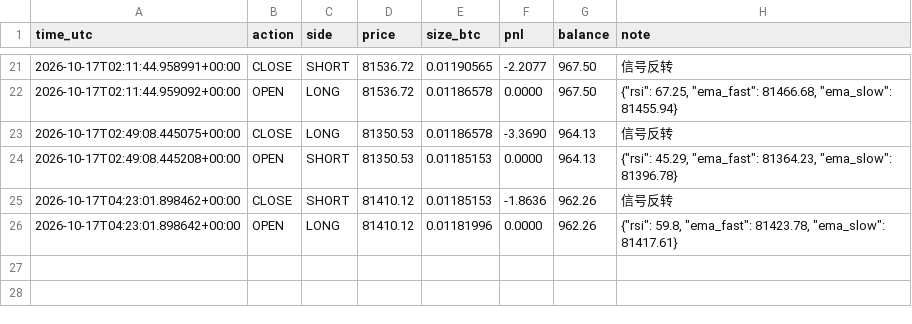
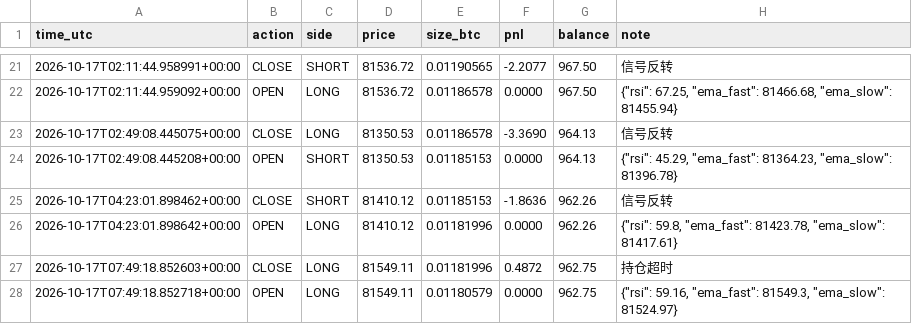
Before and after one commit to kk668900/btc-paper-bot, a CSV file: trades.csv, drawn as a sheet; only a part is shown, gaps mark what is left out; the diff names each change by its address in the sheet, - before the commit and + after, or states it on an @@ line.

```diff
--- a/trades.csv
+++ b/trades.csv
+row 27: 2026-10-17T07:49:18.852603+00:00 | CLOSE | LONG | 81549.11 | 0.01181996 | 0.4872 | 962.75 | 持仓超时
+row 28: 2026-10-17T07:49:18.852718+00:00 | OPEN | LONG | 81549.11 | 0.01180579 | 0.0000 | 962.75 | {"rsi": 59.16, "ema_fast": 81549.3, "ema_slow": 81524.97}
```
Also changed, not shown: 1 other file.
